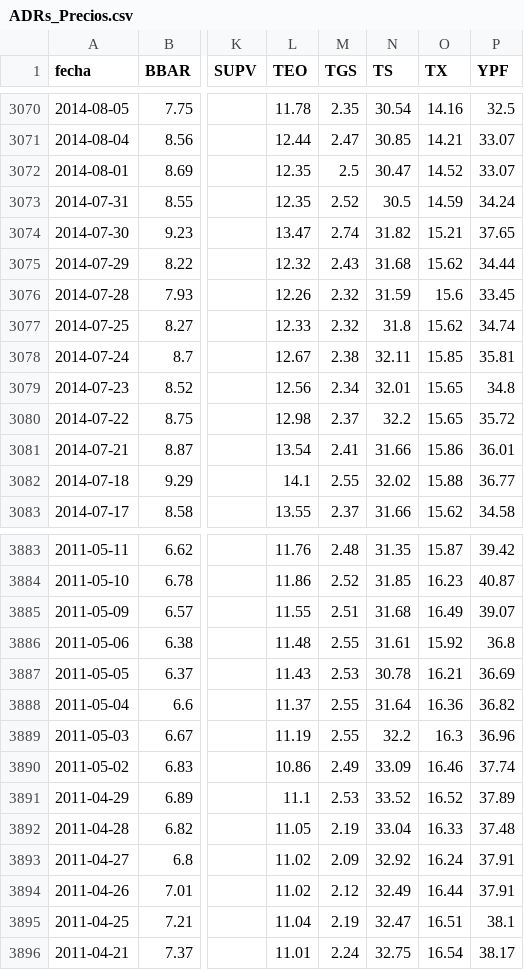
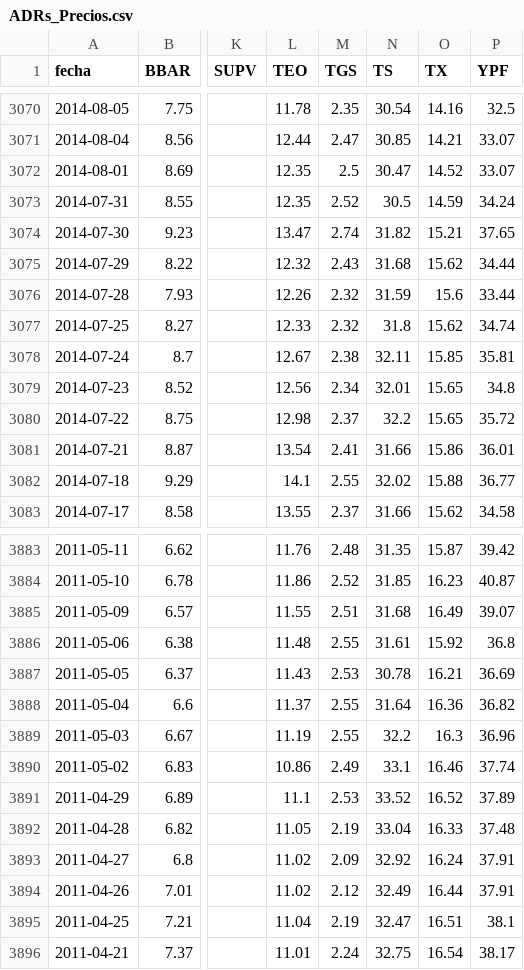
Before and after one commit to jesusrobles824/Automatizacion-descarga-bases-de-datos-Python, a CSV file: ADRs_Precios.csv, drawn as a sheet; only a part is shown, gaps mark what is left out; the diff covers the shown part only; the diff names each change by its address in the sheet, - before the commit and + after, or states it on an @@ line.

```diff
--- a/ADRs_Precios.csv
+++ b/ADRs_Precios.csv
-P3076 (YPF): 33.45
+P3076 (YPF): 33.44
-N3890 (TS): 33.09
+N3890 (TS): 33.1
```
Also changed, not shown: 19 edited cells elsewhere in this file, ADRs_variacion_porcentual_diaria.csv.
